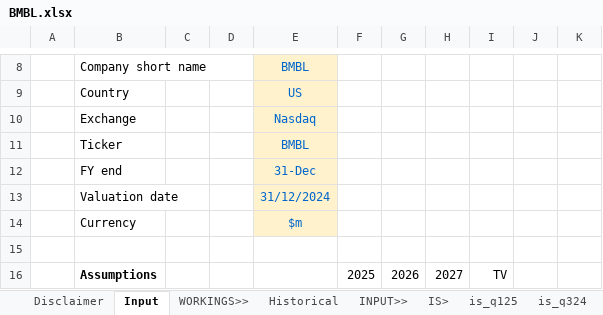
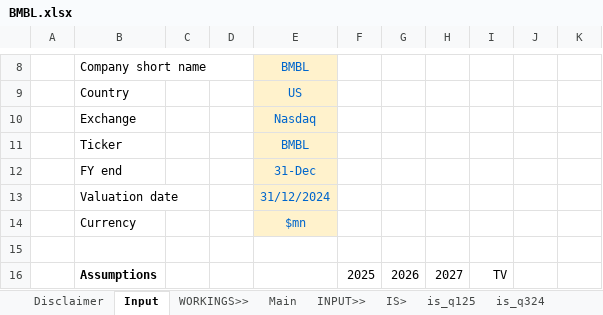
Before and after one commit to saltKonstantin/valuations, an Excel workbook: BMBL.xlsx, sheet Input, drawn as a sheet; only a part is shown, gaps mark what is left out; values as stored, in another font and other column widths than the file's, no borders; the diff names each change by its address in the sheet, - before the commit and + after, or states it on an @@ line.

```diff
--- a/BMBL.xlsx (sheet Input)
+++ b/BMBL.xlsx (sheet Input)
-sheet tab: Historical
+sheet tab: Main
-E14: $m
+E14: $mn
```
Also changed, not shown: sheet Main, formulas that keep their value, charts or pictures.
